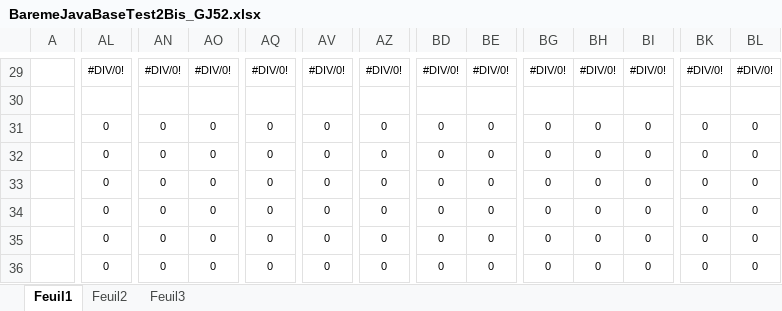
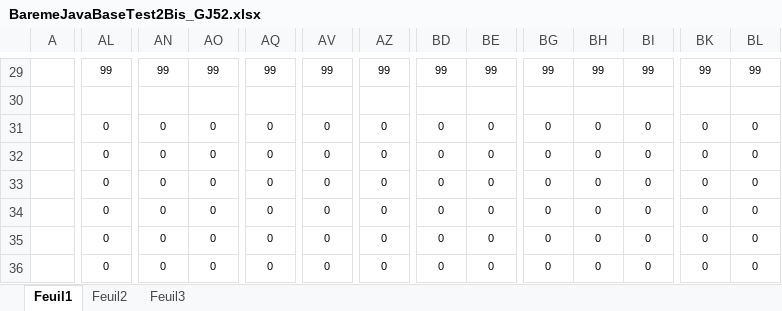
Before and after one commit to chriscerque/CQA_CONTACT_TEST_JAVA_BASE_FINAL_correction, an Excel workbook: BaremeJavaBaseTest2Bis_GJ52.xlsx, sheet Feuil1, drawn as a sheet; only a part is shown, gaps mark what is left out; values as stored, in another font and other column widths than the file's, no borders; conditional formats not drawn; the diff covers the shown part only; the diff names each change by its address in the sheet, - before the commit and + after, or states it on an @@ line.

```diff
--- a/BaremeJavaBaseTest2Bis_GJ52.xlsx (sheet Feuil1)
+++ b/BaremeJavaBaseTest2Bis_GJ52.xlsx (sheet Feuil1)
-AL29: #DIV/0!
+AL29: 99
-AN29: #DIV/0!
+AN29: 99
-AO29: #DIV/0!
+AO29: 99
-AQ29: #DIV/0!
+AQ29: 99
-AV29: #DIV/0!
+AV29: 99
-AZ29: #DIV/0!
+AZ29: 99
-BD29: #DIV/0!
+BD29: 99
-BE29: #DIV/0!
+BE29: 99
-BG29: #DIV/0!
+BG29: 99
-BH29: #DIV/0!
+BH29: 99
-BI29: #DIV/0!
+BI29: 99
-BK29: #DIV/0!
+BK29: 99
-BL29: #DIV/0!
+BL29: 99
```
Also changed, not shown: 5 added rows, 5 removed rows and 318 edited cells elsewhere in this sheet.
